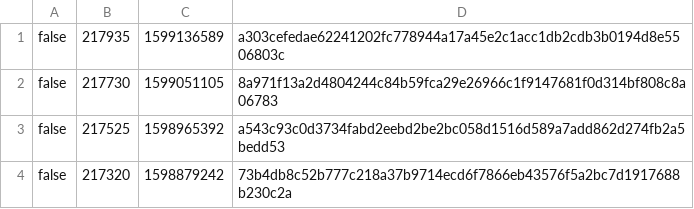
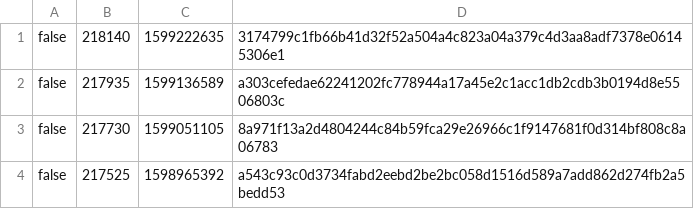
Before and after one commit to biblepay-community/bbp_stats, a CSV file: daily_superblock.csv, drawn as a sheet; only a part is shown; the shorter side is filled out with more unchanged rows.

```diff
--- a/daily_superblock.csv
+++ b/daily_superblock.csv
@@ -1 +1,2 @@
+false,218140,1599222635,3174799c1fb66b41d32f52a504a4c823a04a379c4d3aa8adf7378e06145306e1
 false,217935,1599136589,a303cefedae62241202fc778944a17a45e2c1acc1db2cdb3b0194d8e5506803c
```
Also changed, not shown: dwssummary.csv, reward.csv, 2 other files.
